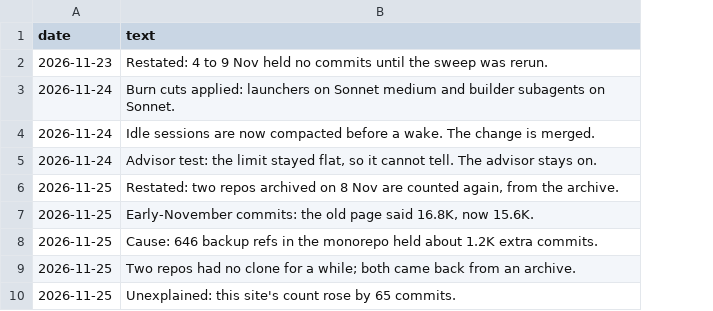
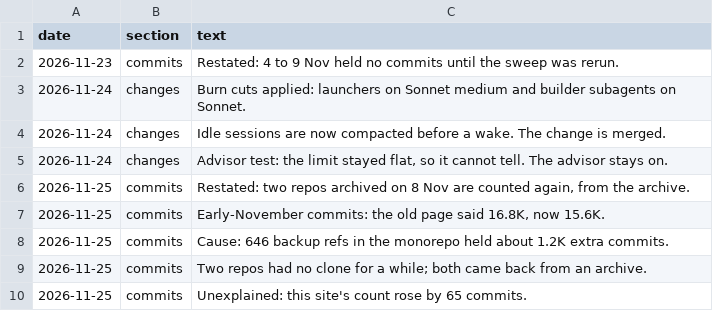
Before and after one commit to chimera-defi/chimericlabs-llc, a CSV file: research/data/changelog.csv, drawn as a sheet; the diff names each change by its address in the sheet, - before the commit and + after, or states it on an @@ line.

```diff
--- a/research/data/changelog.csv
+++ b/research/data/changelog.csv
+column B (section), rows 2-10: commits | changes | changes | changes | commits | commits | commits | commits | commits
```
Also changed, not shown: 4 other files.
